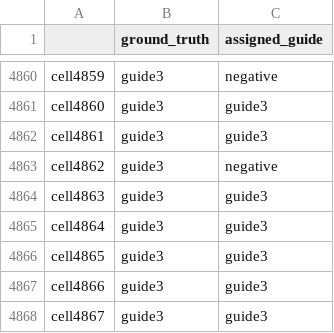
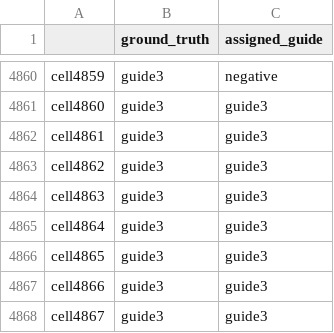
Before and after one commit to theislab/pertpy-reproducibility, a CSV file: benchmark/results/guide_assignment_5000.csv, drawn as a sheet; only a part is shown, gaps mark what is left out; the diff covers the shown part only.

```diff
--- a/benchmark/results/guide_assignment_5000.csv
+++ b/benchmark/results/guide_assignment_5000.csv
@@ -4862,3 +4862,3 @@ cell4860,guide3,guide3
 cell4861,guide3,guide3
-cell4862,guide3,negative
+cell4862,guide3,guide3
 cell4863,guide3,guide3
```
Also changed, not shown: 5 edited cells elsewhere in this file, benchmark/tables/benchmark_table.csv, 9 other files.
